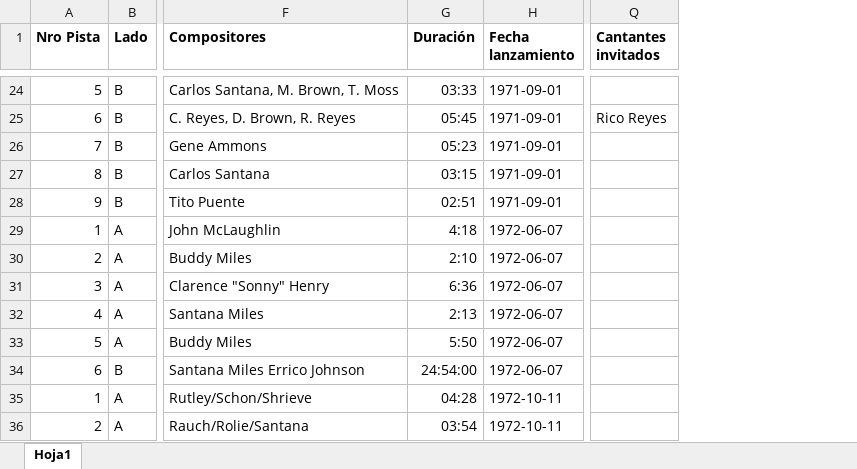
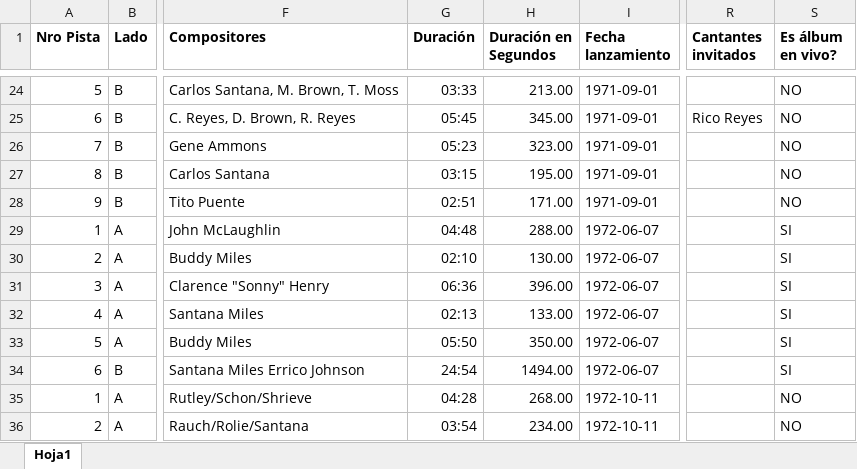
Before and after one commit to luisreque14/ms-santanarchive-python, an Excel workbook: scripts/data_sources/santana_master_v2.xlsx, sheet Hoja1, drawn as a sheet; only a part is shown, gaps mark what is left out; values as stored, in another font and other column widths than the file's, no borders; the diff covers the shown part only; the diff names each change by its address in the sheet, - before the commit and + after, or states it on an @@ line.

```diff
--- a/scripts/data_sources/santana_master_v2.xlsx (sheet Hoja1)
+++ b/scripts/data_sources/santana_master_v2.xlsx (sheet Hoja1)
+column H (Duración en Segundos), rows 24-36: 213.00 | 345.00 | 323.00 | 195.00 | 171.00 | 288.00 | 130.00 | 396.00 | 133.00 | 350.00 | 1494.00 | 268.00 | 234.00
+column S (Es álbum en vivo?), rows 24-36: NO | NO | NO | NO | NO | SI | SI | SI | SI | SI | SI | NO | NO
-G29 (Duración): 4:18
+G29 (Duración): 04:48
-G30 (Duración): 2:10
+G30 (Duración): 02:10
-G31 (Duración): 6:36
+G31 (Duración): 06:36
-G32 (Duración): 2:13
+G32 (Duración): 02:13
-G33 (Duración): 5:50
+G33 (Duración): 05:50
-G34 (Duración): 24:54:00
+G34 (Duración): 24:54
```
Also changed, not shown: 12 edited cells elsewhere in this sheet, 9 other files.
